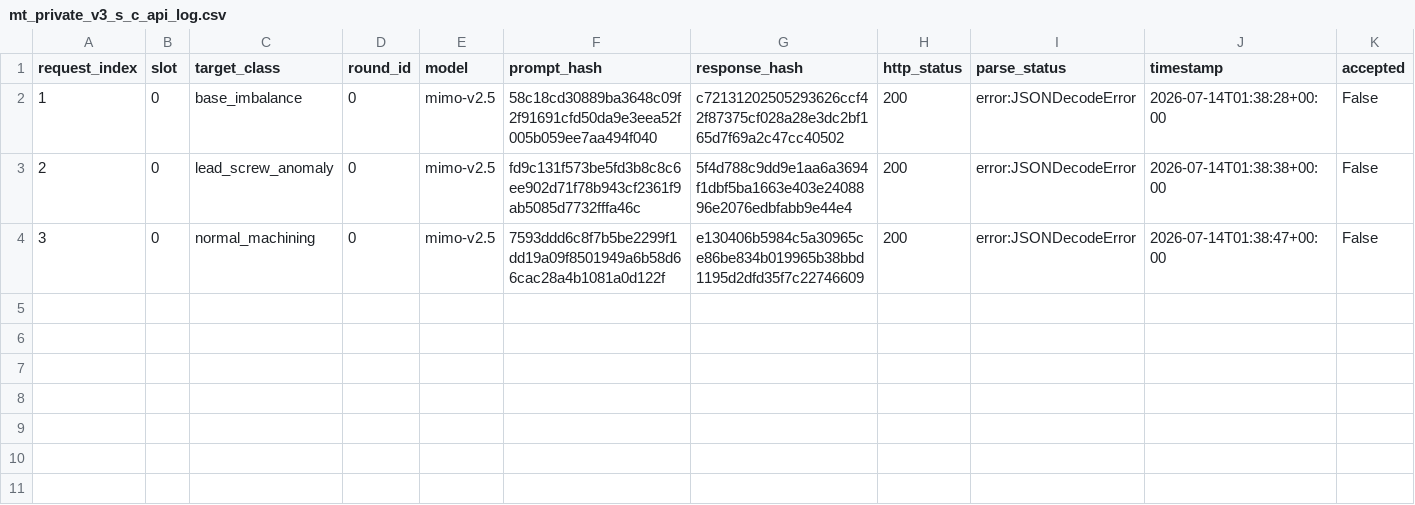
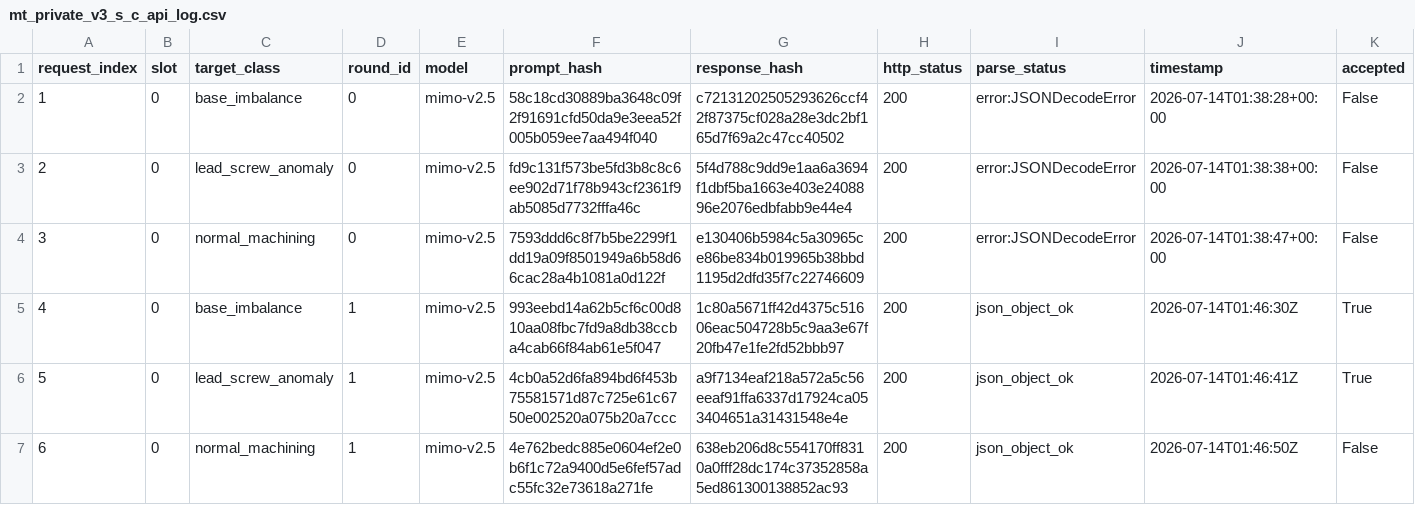
Before and after one commit to jianyang11/breeze_full, a CSV file: breeze/results/mt_private_v3_conditional_2026-07-13/mt_private_v3_s_c_api_log.csv, drawn as a sheet; only a part is shown; rows hold the shown columns only; the diff names each change by its address in the sheet, - before the commit and + after, or states it on an @@ line.

Commit message:
docs: extend private mt s-c normal feedback smoke

```diff
--- a/breeze/results/mt_private_v3_conditional_2026-07-13/mt_private_v3_s_c_api_log.csv
+++ b/breeze/results/mt_private_v3_conditional_2026-07-13/mt_private_v3_s_c_api_log.csv
+row 5: 4 | 0 | base_imbalance | 1 | mimo-v2.5 | 993eebd14a62b5cf6c00d810aa08fbc7fd9a8db38ccba4cab66f84ab61e5f047 | 1c80a5671ff42d4375c51606eac504728b5c9aa3e67f20fb47e1fe2fd52bbb97 | 200 | json_object_ok | 2026-07-14T01:46:30Z | True
+row 6: 5 | 0 | lead_screw_anomaly | 1 | mimo-v2.5 | 4cb0a52d6fa894bd6f453b75581571d87c725e61c6750e002520a075b20a7ccc | a9f7134eaf218a572a5c56eeaf91ffa6337d17924ca053404651a31431548e4e | 200 | json_object_ok | 2026-07-14T01:46:41Z | True
+row 7: 6 | 0 | normal_machining | 1 | mimo-v2.5 | 4e762bedc885e0604ef2e0b6f1c72a9400d5e6fef57adc55fc32e73618a271fe | 638eb206d8c554170ff8310a0fff28dc174c37352858a5ed861300138852ac93 | 200 | json_object_ok | 2026-07-14T01:46:50Z | False
```
Also changed, not shown: breeze/results/mt_private_v3_conditional_2026-07-13/mt_private_v3_s_c_smoke_slots.csv, 5 other files.
